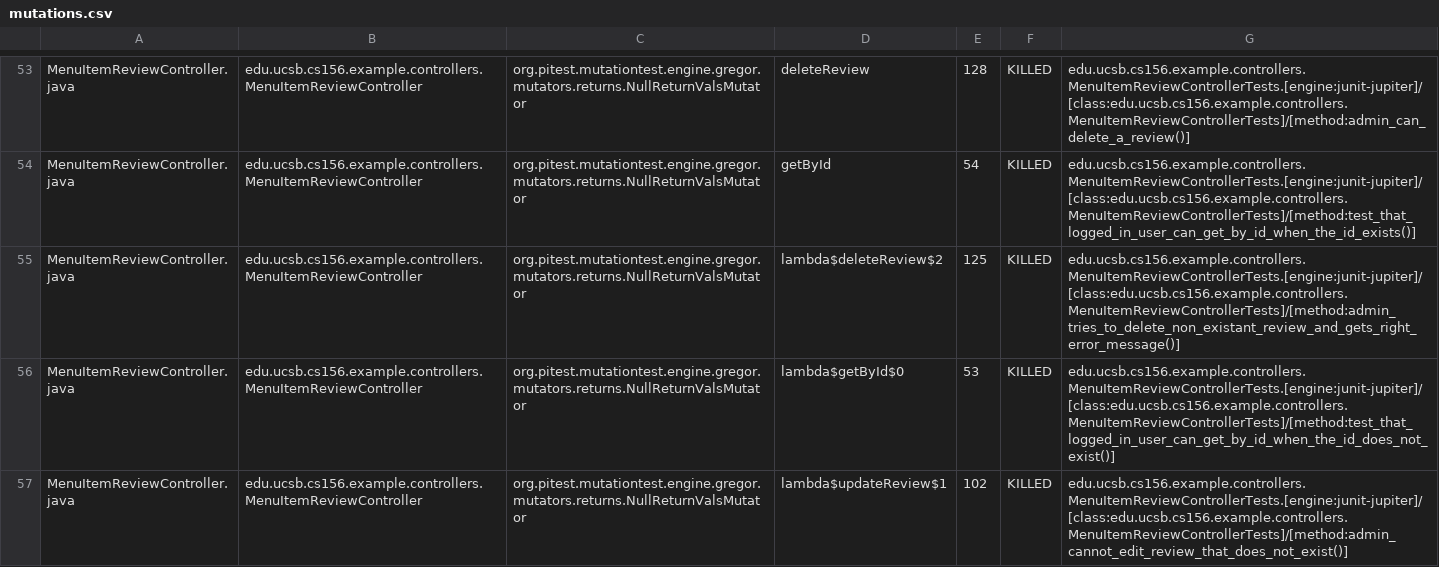
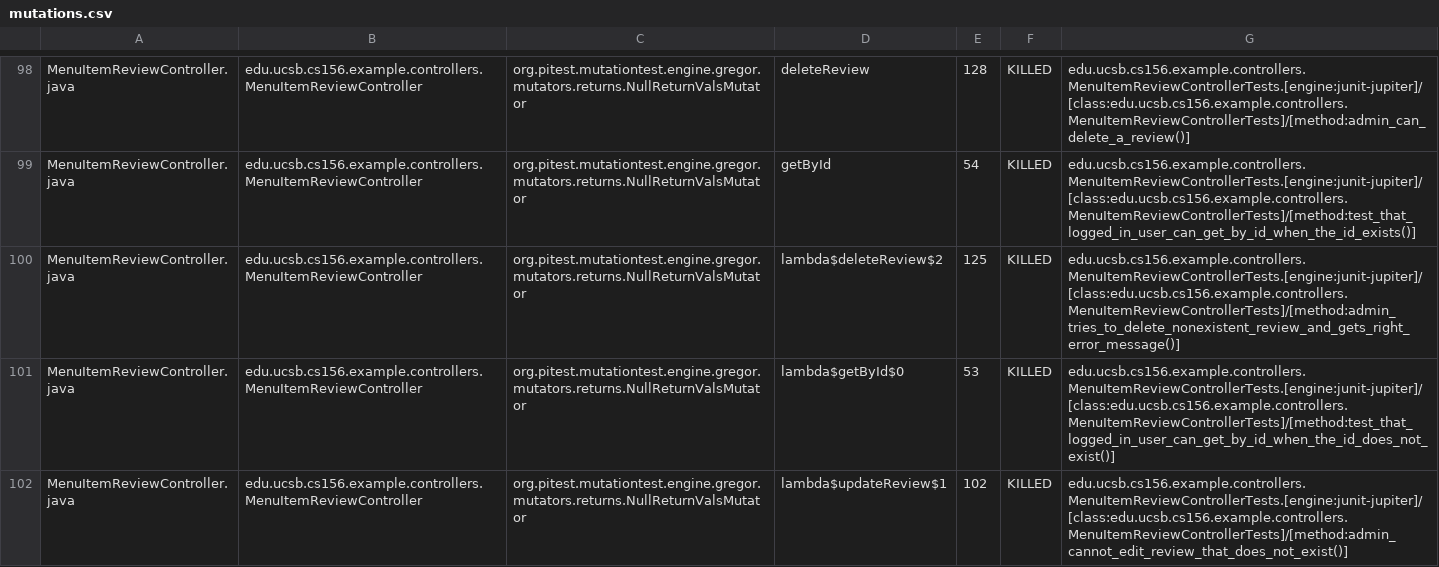
Before and after one commit to ucsb-cs156-s25/team01-s25-02, a CSV file: pitest/mutations.csv, drawn as a sheet; only a part is shown, gaps mark what is left out; the diff covers the shown part only.

Commit message:
Deploying to gh-pages from @ ucsb-cs156-s25/team01-s25-02@1e8c4be033300cd88f74c69412d09b84b16b838d 🚀

```diff
--- a/pitest/mutations.csv
+++ b/pitest/mutations.csv
@@ -54,3 +99,3 @@ MenuItemReviewController.java,edu.ucsb.cs156.example.controllers.MenuItemReviewC
 MenuItemReviewController.java,edu.ucsb.cs156.example.controllers.MenuItemReviewController,org.pitest.mutationtest.engine.gregor.mutators.returns.NullReturnValsMutator,getById,54,KILLED,edu.ucsb.cs156.example.controllers.MenuItemReviewControllerTests.[engine:junit-jupiter]/[class:edu.ucsb.cs156.example.controllers.MenuItemReviewControllerTests]/[method:test_that_logged_in_user_can_get_by_id_when_the_id_exists()]
-MenuItemReviewController.java,edu.ucsb.cs156.example.controllers.MenuItemReviewController,org.pitest.mutationtest.engine.gregor.mutators.returns.NullReturnValsMutator,lambda$deleteReview$2,125,KILLED,edu.ucsb.cs156.example.controllers.MenuItemReviewControllerTests.[engine:junit-jupiter]/[class:edu.ucsb.cs156.example.controllers.MenuItemReviewControllerTests]/[method:admin_tries_to_delete_non_existant_review_and_gets_right_error_message()]
+MenuItemReviewController.java,edu.ucsb.cs156.example.controllers.MenuItemReviewController,org.pitest.mutationtest.engine.gregor.mutators.returns.NullReturnValsMutator,lambda$deleteReview$2,125,KILLED,edu.ucsb.cs156.example.controllers.MenuItemReviewControllerTests.[engine:junit-jupiter]/[class:edu.ucsb.cs156.example.controllers.MenuItemReviewControllerTests]/[method:admin_tries_to_delete_nonexistent_review_and_gets_right_error_message()]
 MenuItemReviewController.java,edu.ucsb.cs156.example.controllers.MenuItemReviewController,org.pitest.mutationtest.engine.gregor.mutators.returns.NullReturnValsMutator,lambda$getById$0,53,KILLED,edu.ucsb.cs156.example.controllers.MenuItemReviewControllerTests.[engine:junit-jupiter]/[class:edu.ucsb.cs156.example.controllers.MenuItemReviewControllerTests]/[method:test_that_logged_in_user_can_get_by_id_when_the_id_does_not_exist()]
```
Also changed, not shown: 1 added row, 1 removed row and 72 moved rows elsewhere in this file, 17 other files.
